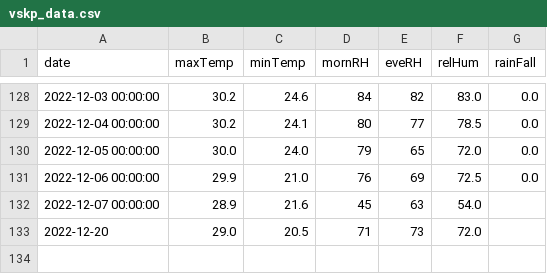
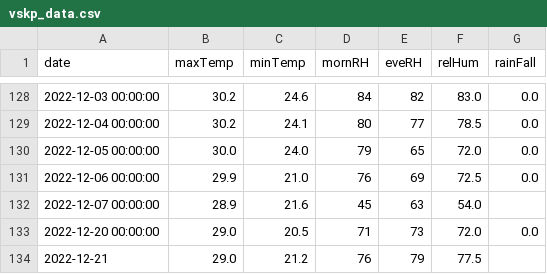
Before and after one commit to kaustuvchatterjee/vskp, a CSV file: vskp_data.csv, drawn as a sheet; only a part is shown, gaps mark what is left out.

```diff
--- a/vskp_data.csv
+++ b/vskp_data.csv
@@ -132,2 +132,3 @@ date,maxTemp,minTemp,mornRH,eveRH,relHum,rainFall
 2022-12-07 00:00:00,28.9,21.6,45,63,54.0,
-2022-12-20,29.0,20.5,71,73,72.0,
+2022-12-20 00:00:00,29.0,20.5,71,73,72.0,0.0
+2022-12-21,29.0,21.2,76,79,77.5,
```
